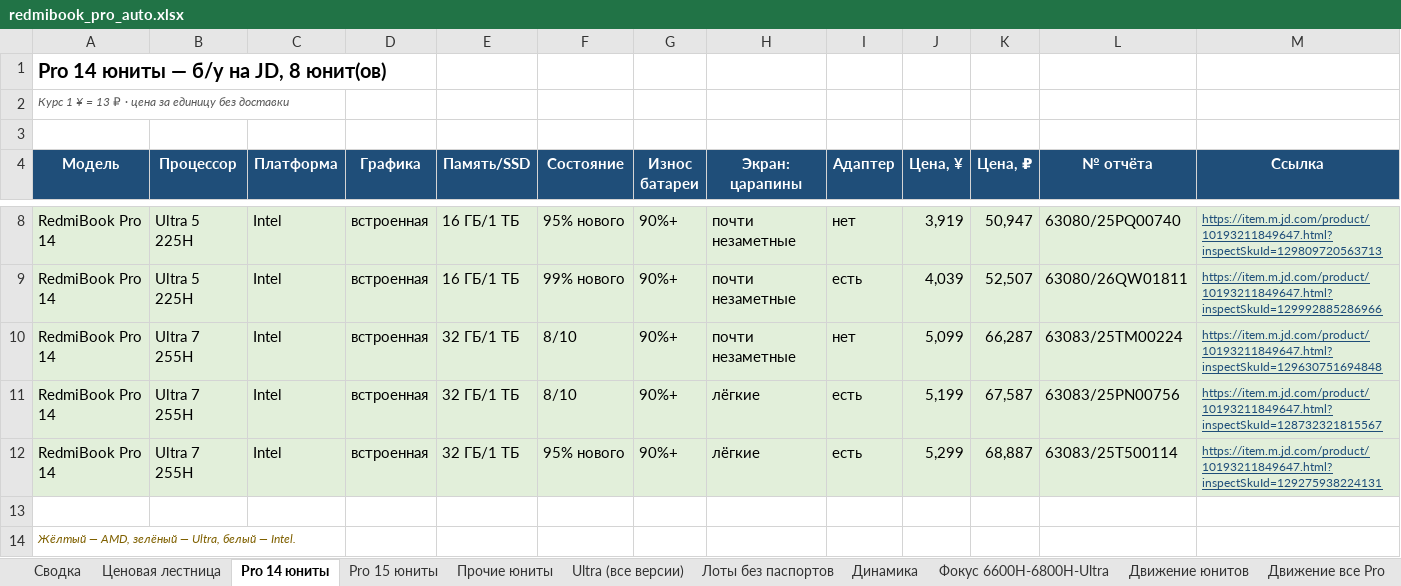
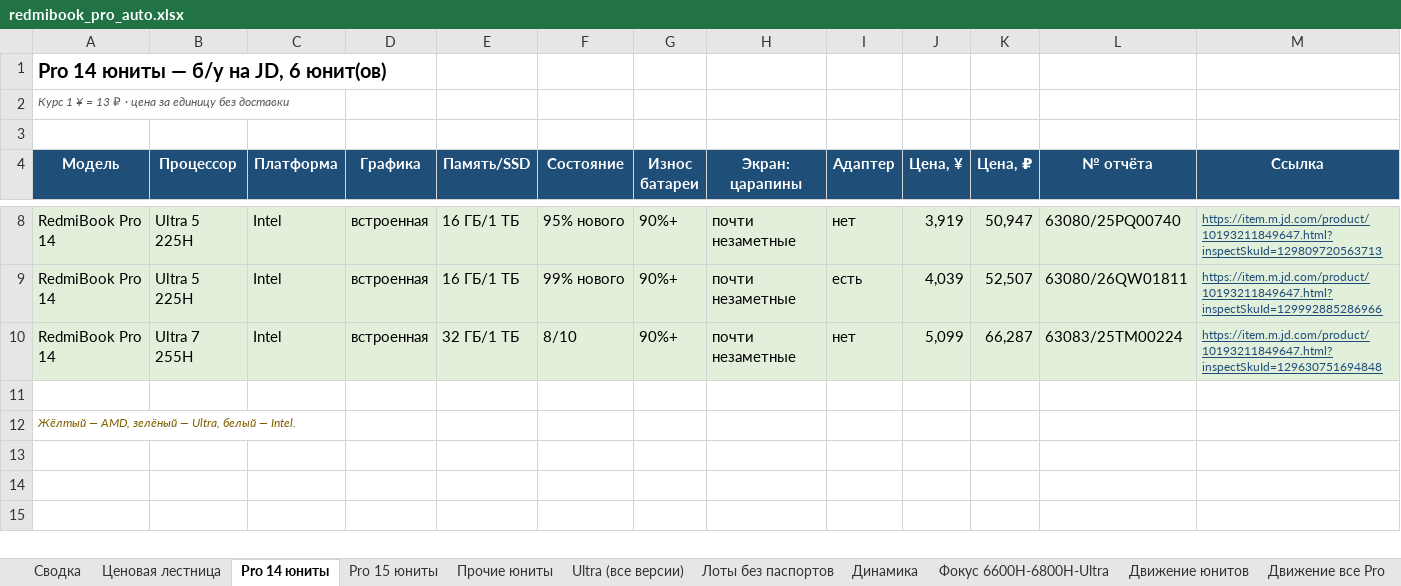
Before and after one commit to usmniko-spec/jd-laptops, an Excel workbook: redmibook_pro_auto.xlsx, sheet Pro 14 юниты, drawn as a sheet; only a part is shown, gaps mark what is left out; values as stored, in another font and other column widths than the file's, no borders; the diff names each change by its address in the sheet, - before the commit and + after, or states it on an @@ line.

```diff
--- a/redmibook_pro_auto.xlsx (sheet Pro 14 юниты)
+++ b/redmibook_pro_auto.xlsx (sheet Pro 14 юниты)
-A1 (Модель): Pro 14 юниты — б/у на JD, 8 юнит(ов)
+A1 (Модель): Pro 14 юниты — б/у на JD, 6 юнит(ов)
-row 11: RedmiBook Pro 14 | Ultra 7 255H | Intel | встроенная | 32 ГБ/1 ТБ | 8/10 | 90%+ | лёгкие | есть | 5,199 | 67,587 | 63083/25PN00756 | https://item.m.jd.com/product/10193211849647.html?inspectSkuId=128732321815567
-row 12: RedmiBook Pro 14 | Ultra 7 255H | Intel | встроенная | 32 ГБ/1 ТБ | 95% нового | 90%+ | лёгкие | есть | 5,299 | 68,887 | 63083/25T500114 | https://item.m.jd.com/product/10193211849647.html?inspectSkuId=129275938224131
```
Also changed, not shown: sheet Движение все Pro, sheet Фокус 6600H-6800H-Ultra, sheet Движение юнитов, sheet Сводка, sheet Pro 15 юниты, sheet Динамика, 5 more sheets, charts or pictures, 4 other files.
